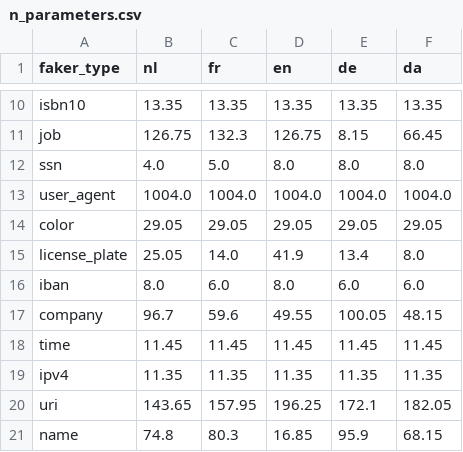
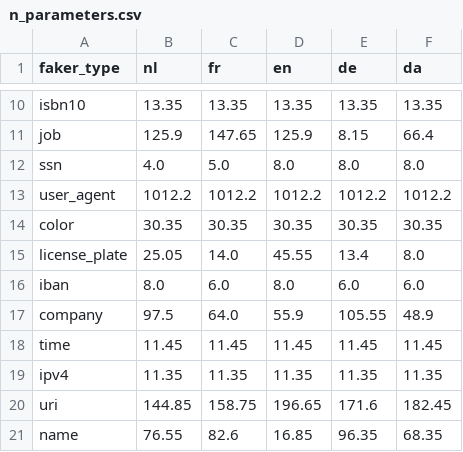
Before and after one commit to sodascience/regexmodel, a CSV file: scripts/data/n_parameters.csv, drawn as a sheet; only a part is shown, gaps mark what is left out; the diff covers the shown part only; the diff names each change by its address in the sheet, - before the commit and + after, or states it on an @@ line.

```diff
--- a/scripts/data/n_parameters.csv
+++ b/scripts/data/n_parameters.csv
-B11 (nl): 126.75
+B11 (nl): 125.9
-C11 (fr): 132.3
+C11 (fr): 147.65
-D11 (en): 126.75
+D11 (en): 125.9
-F11 (da): 66.45
+F11 (da): 66.4
-B13 (nl): 1004.0
+B13 (nl): 1012.2
-C13 (fr): 1004.0
+C13 (fr): 1012.2
-D13 (en): 1004.0
+D13 (en): 1012.2
-E13 (de): 1004.0
+E13 (de): 1012.2
-F13 (da): 1004.0
+F13 (da): 1012.2
-B14 (nl): 29.05
+B14 (nl): 30.35
-C14 (fr): 29.05
+C14 (fr): 30.35
-D14 (en): 29.05
+D14 (en): 30.35
-E14 (de): 29.05
+E14 (de): 30.35
-F14 (da): 29.05
+F14 (da): 30.35
-D15 (en): 41.9
+D15 (en): 45.55
-B17 (nl): 96.7
+B17 (nl): 97.5
-C17 (fr): 59.6
+C17 (fr): 64.0
-D17 (en): 49.55
+D17 (en): 55.9
-E17 (de): 100.05
+E17 (de): 105.55
-F17 (da): 48.15
+F17 (da): 48.9
-B20 (nl): 143.65
+B20 (nl): 144.85
-C20 (fr): 157.95
+C20 (fr): 158.75
-D20 (en): 196.25
+D20 (en): 196.65
-E20 (de): 172.1
+E20 (de): 171.6
-F20 (da): 182.05
+F20 (da): 182.45
-B21 (nl): 74.8
+B21 (nl): 76.55
-C21 (fr): 80.3
+C21 (fr): 82.6
-E21 (de): 95.9
+E21 (de): 96.35
-F21 (da): 68.15
+F21 (da): 68.35
```
Also changed, not shown: 29 edited cells elsewhere in this file, scripts/data/avg_log_like_per_char.csv, scripts/data/fit_time.csv, 2 other files.
